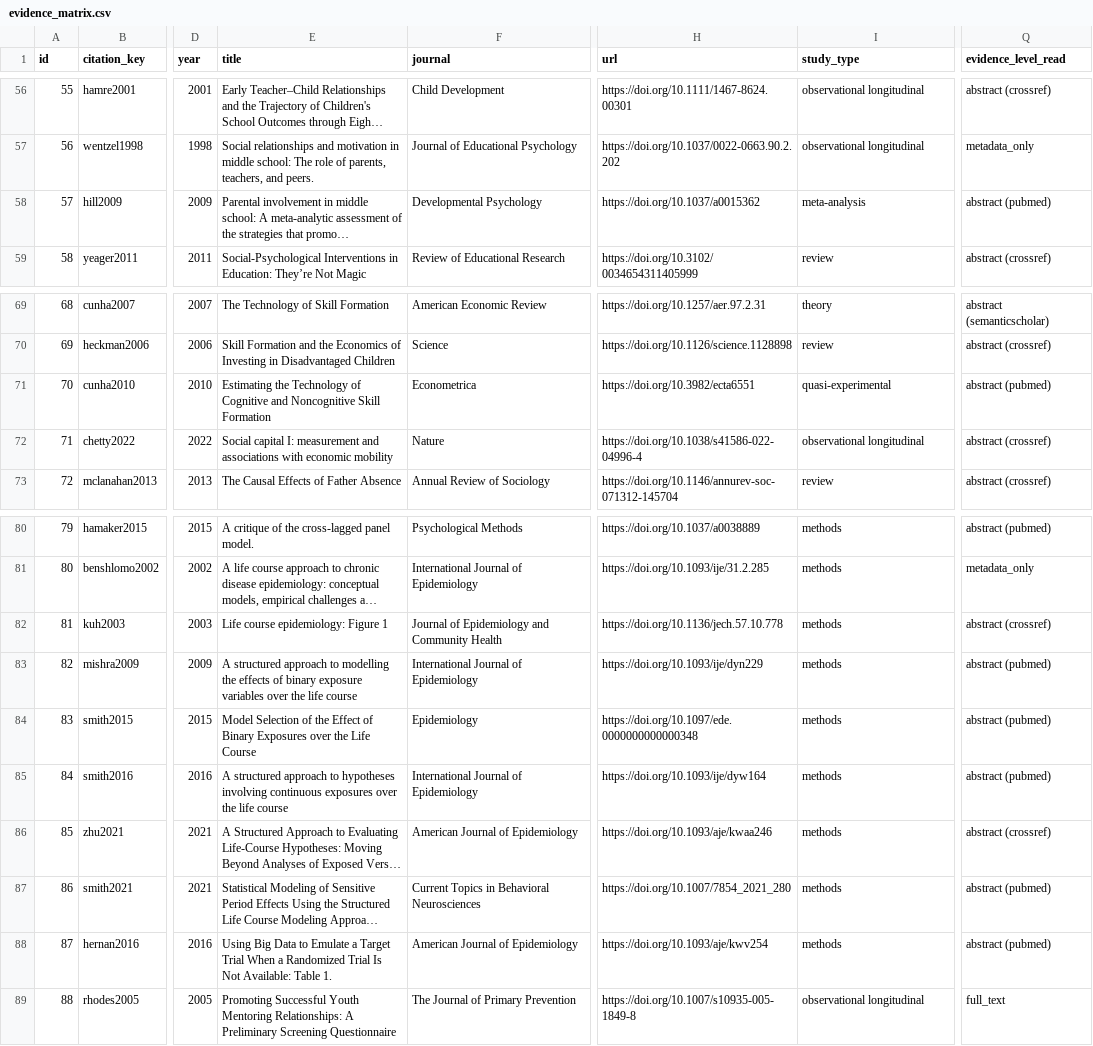
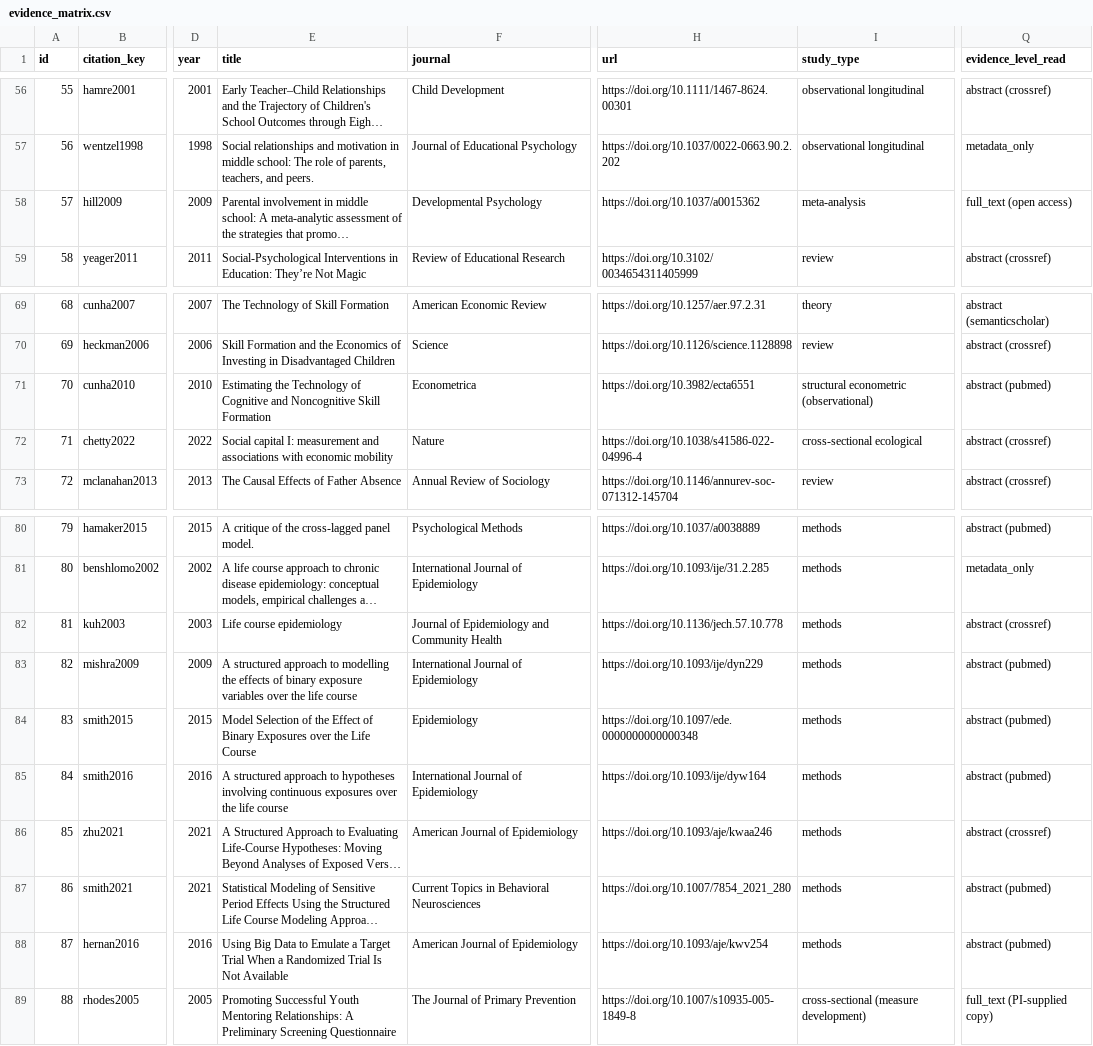
Before and after one commit to JonathanDoanePhD/ai-incident-atlas, a CSV file: turning-point-project/docs/evidence_matrix.csv, drawn as a sheet; only a part is shown, gaps mark what is left out; long unchanged cells end in …; the diff covers the shown part only; the diff names each change by its address in the sheet, - before the commit and + after, or states it on an @@ line.

```diff
--- a/turning-point-project/docs/evidence_matrix.csv
+++ b/turning-point-project/docs/evidence_matrix.csv
-Q58 (evidence_level_read): abstract (pubmed)
+Q58 (evidence_level_read): full_text (open access)
-I71 (study_type): quasi-experimental
+I71 (study_type): structural econometric (observational)
-I72 (study_type): observational longitudinal
+I72 (study_type): cross-sectional ecological
-E82 (title): Life course epidemiology: Figure 1
+E82 (title): Life course epidemiology
-E88 (title): …Is Not Available: Table 1.
+E88 (title): …Is Not Available
-I89 (study_type): observational longitudinal
+I89 (study_type): cross-sectional (measure development)
-Q89 (evidence_level_read): full_text
+Q89 (evidence_level_read): full_text (PI-supplied copy)
```
Also changed, not shown: 14 edited cells elsewhere in this file, turning-point-project/docs/fulltext_age_moderation.csv, 45 other files.
